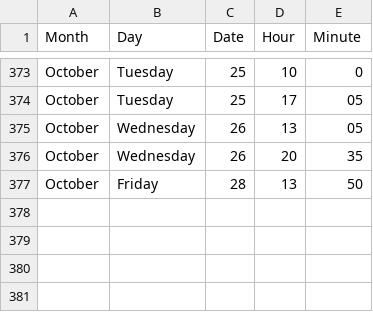
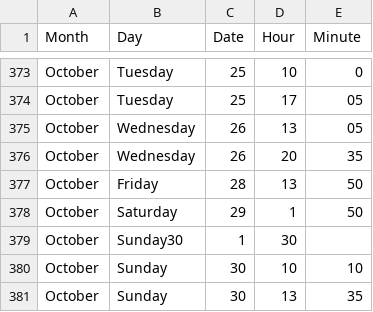
Before and after one commit to jckdm/masterpiece, a CSV file: data.csv, drawn as a sheet; only a part is shown, gaps mark what is left out; the diff names each change by its address in the sheet, - before the commit and + after, or states it on an @@ line.

Commit message:
data

```diff
--- a/data.csv
+++ b/data.csv
+row 378: October | Saturday | 29 | 1 | 50
+row 379: October | Sunday30 | 1 | 30
+row 380: October | Sunday | 30 | 10 | 10
+row 381: October | Sunday | 30 | 13 | 35
```
